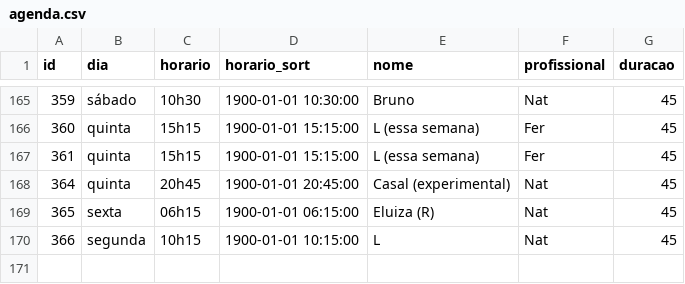
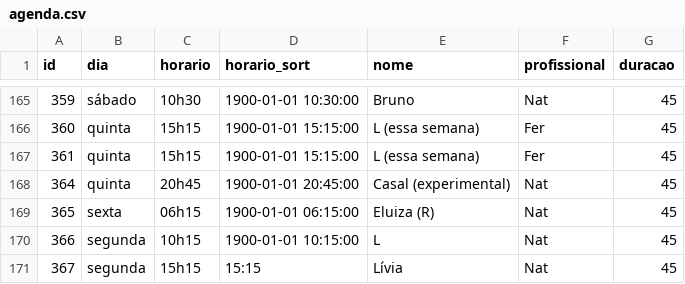
Before and after one commit to henriquepeixotodemorais-debug/estudio.fernanda.peixoto, a CSV file: data/agenda.csv, drawn as a sheet; only a part is shown, gaps mark what is left out; the diff names each change by its address in the sheet, - before the commit and + after, or states it on an @@ line.

Commit message:
Atualiza agenda.csv via Streamlit

```diff
--- a/data/agenda.csv
+++ b/data/agenda.csv
+row 171: 367 | segunda | 15h15 | 15:15 | Lívia | Nat | 45
```
